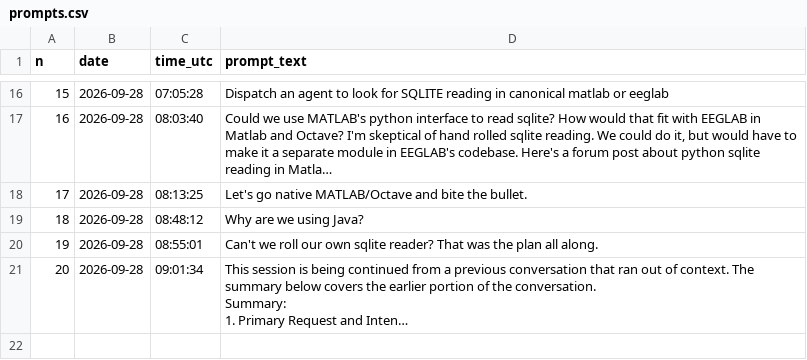
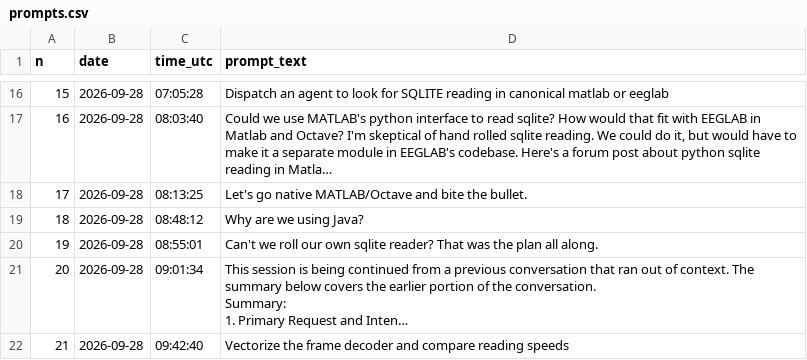
Before and after one commit to janbrogger/CwellEEGRead, a CSV file: llm-logs/adede7d2-9fc1-585c-a838-bea822978308/prompts.csv, drawn as a sheet; only a part is shown, gaps mark what is left out; long unchanged cells end in …; the diff names each change by its address in the sheet, - before the commit and + after, or states it on an @@ line.

```diff
--- a/llm-logs/adede7d2-9fc1-585c-a838-bea822978308/prompts.csv
+++ b/llm-logs/adede7d2-9fc1-585c-a838-bea822978308/prompts.csv
+row 22: 21 | 2026-09-28 | 09:42:40 | Vectorize the frame decoder and compare reading speeds
```
Also changed, not shown: llm-logs/sessions.csv, 16 other files.
